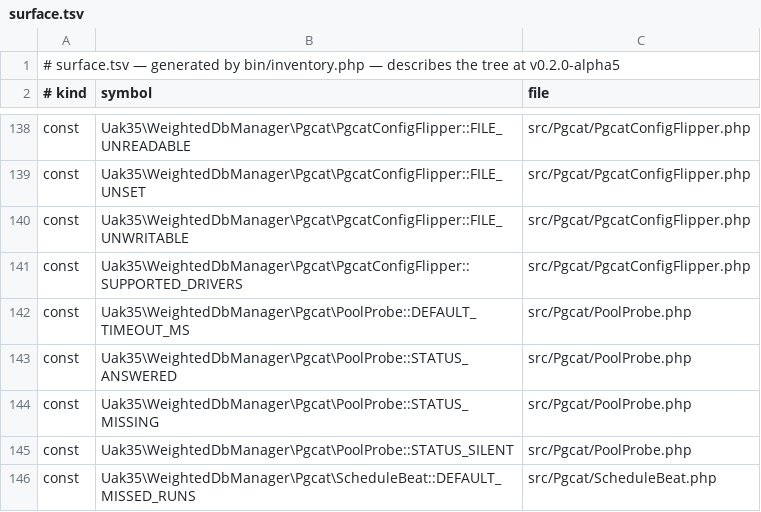
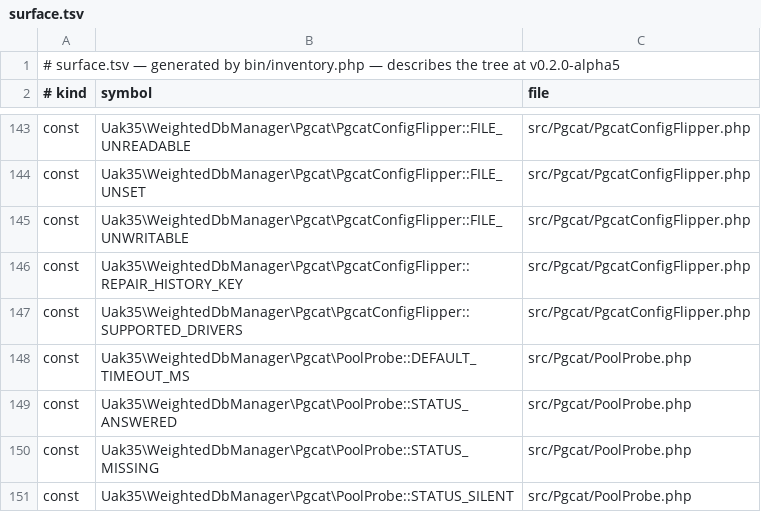
Before and after one commit to UAK-35/laravel-weighted-dbmanager, a TSV file: surface.tsv, drawn as a sheet; only a part is shown, gaps mark what is left out; the shorter side is filled out with more unchanged rows; the diff covers the shown part only; the diff names each change by its address in the sheet, - before the commit and + after, or states it on an @@ line.

```diff
--- a/surface.tsv
+++ b/surface.tsv
+row 146: const | Uak35\WeightedDbManager\Pgcat\PgcatConfigFlipper::REPAIR_HISTORY_KEY | src/Pgcat/PgcatConfigFlipper.php
```
Also changed, not shown: 7 added rows elsewhere in this file, methods.tsv, 1 other file.
